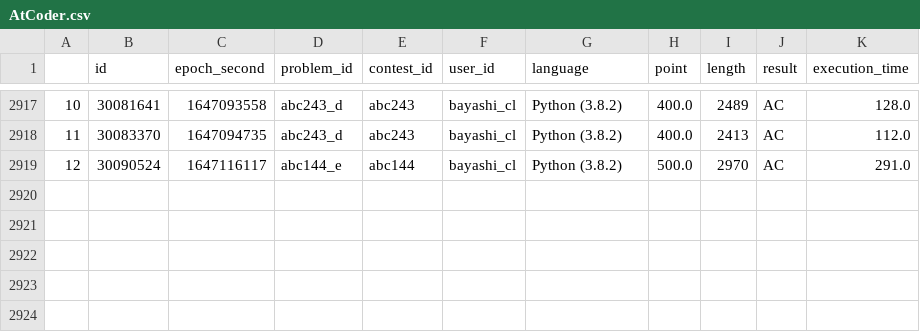
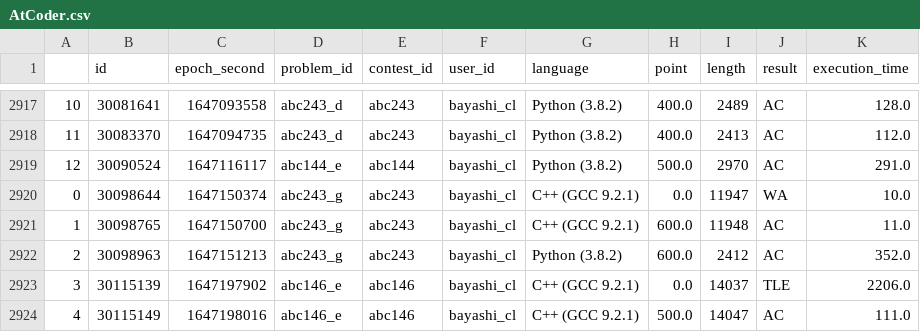
Before and after one commit to bayashi-cl/procon-submission, a CSV file: data/AtCoder.csv, drawn as a sheet; only a part is shown, gaps mark what is left out; the diff names each change by its address in the sheet, - before the commit and + after, or states it on an @@ line.

Commit message:
update Atcoder.csv

```diff
--- a/data/AtCoder.csv
+++ b/data/AtCoder.csv
+row 2920: 0 | 30098644 | 1647150374 | abc243_g | abc243 | bayashi_cl | C++ (GCC 9.2.1) | 0.0 | 11947 | WA | 10.0
+row 2921: 1 | 30098765 | 1647150700 | abc243_g | abc243 | bayashi_cl | C++ (GCC 9.2.1) | 600.0 | 11948 | AC | 11.0
+row 2922: 2 | 30098963 | 1647151213 | abc243_g | abc243 | bayashi_cl | Python (3.8.2) | 600.0 | 2412 | AC | 352.0
+row 2923: 3 | 30115139 | 1647197902 | abc146_e | abc146 | bayashi_cl | C++ (GCC 9.2.1) | 0.0 | 14037 | TLE | 2206.0
+row 2924: 4 | 30115149 | 1647198016 | abc146_e | abc146 | bayashi_cl | C++ (GCC 9.2.1) | 500.0 | 14047 | AC | 111.0
```
